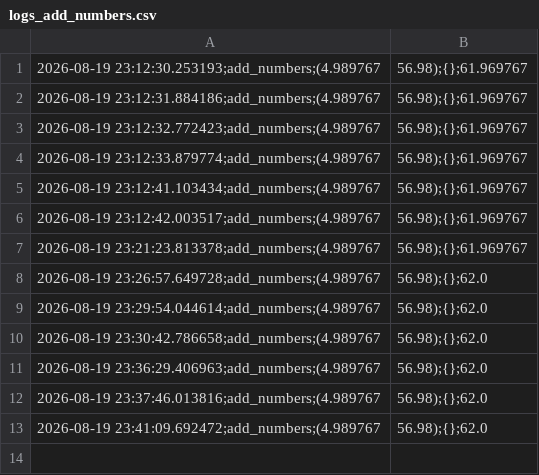
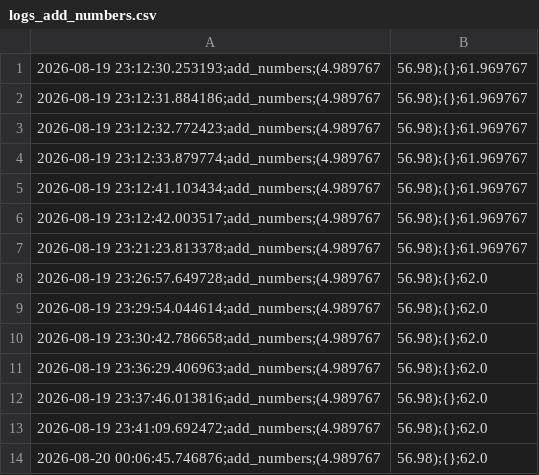
Before and after one commit to mosquitoik/group26022026, a CSV file: logs_add_numbers.csv, drawn as a sheet.

```diff
--- a/logs_add_numbers.csv
+++ b/logs_add_numbers.csv
@@ -13 +13,2 @@
 2026-08-19 23:41:09.692472;add_numbers;(4.989767, 56.98);{};62.0
+2026-08-20 00:06:45.746876;add_numbers;(4.989767, 56.98);{};62.0
```
Also changed, not shown: 3 other files.
